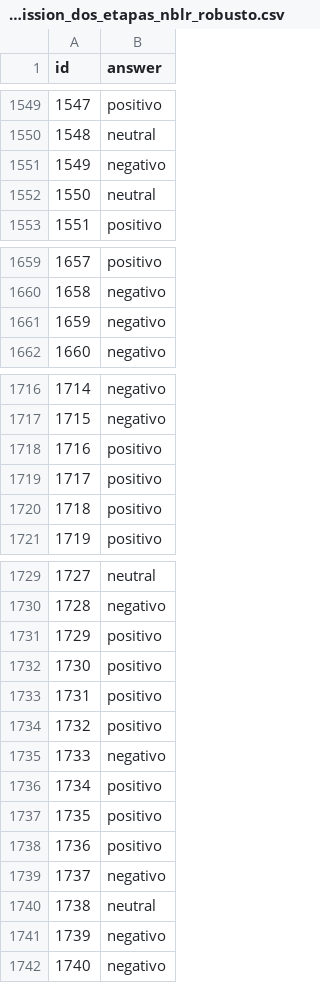
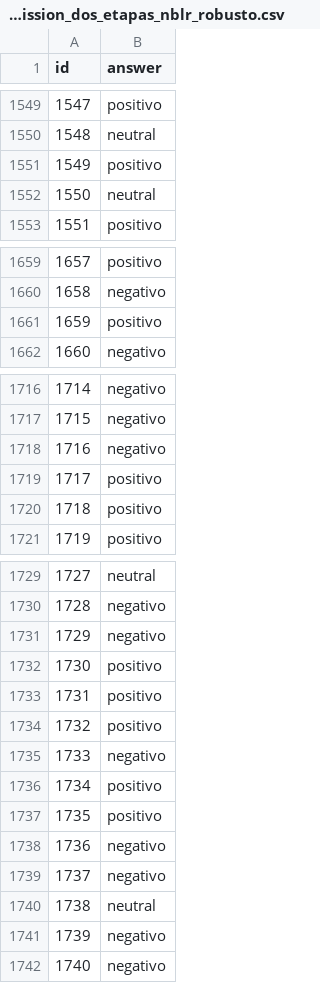
Before and after one commit to nierazo/MachineProyectoP1, a CSV file: submissions/submission_dos_etapas_nblr_robusto.csv, drawn as a sheet; only a part is shown, gaps mark what is left out; the diff covers the shown part only.

```diff
--- a/submissions/submission_dos_etapas_nblr_robusto.csv
+++ b/submissions/submission_dos_etapas_nblr_robusto.csv
@@ -1550,3 +1550,3 @@ id,answer
 1548,neutral
-1549,negativo
+1549,positivo
 1550,neutral
@@ -1660,3 +1660,3 @@ id,answer
 1658,negativo
-1659,negativo
+1659,positivo
 1660,negativo
@@ -1717,3 +1717,3 @@ id,answer
 1715,negativo
-1716,positivo
+1716,negativo
 1717,positivo
@@ -1730,3 +1730,3 @@ id,answer
 1728,negativo
-1729,positivo
+1729,negativo
 1730,positivo
@@ -1737,3 +1737,3 @@ id,answer
 1735,positivo
-1736,positivo
+1736,negativo
 1737,negativo
```
Also changed, not shown: 24 edited cells elsewhere in this file, 12 other files.
